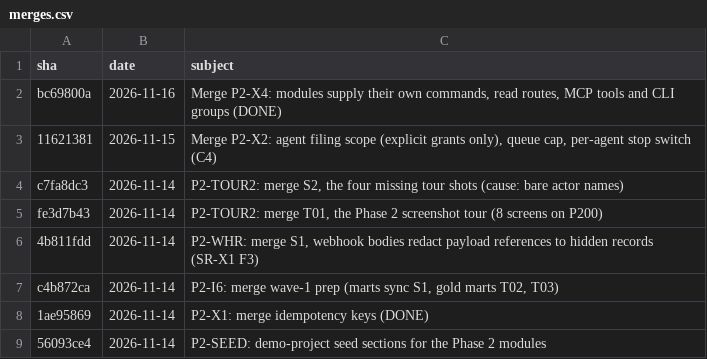
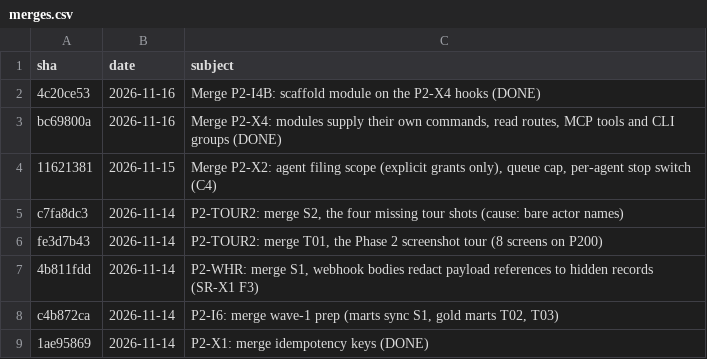
Before and after one commit to bgue/studious-lamp, a CSV file: docs/reports/export/merges.csv, drawn as a sheet; only a part is shown; the shorter side is filled out with more unchanged rows; the diff names each change by its address in the sheet, - before the commit and + after, or states it on an @@ line.

```diff
--- a/docs/reports/export/merges.csv
+++ b/docs/reports/export/merges.csv
+row 2: 4c20ce53 | 2026-11-16 | Merge P2-I4B: scaffold module on the P2-X4 hooks (DONE)
```
Also changed, not shown: docs/reports/export/status.csv, docs/reports/export/tour.csv, 1 other file.
